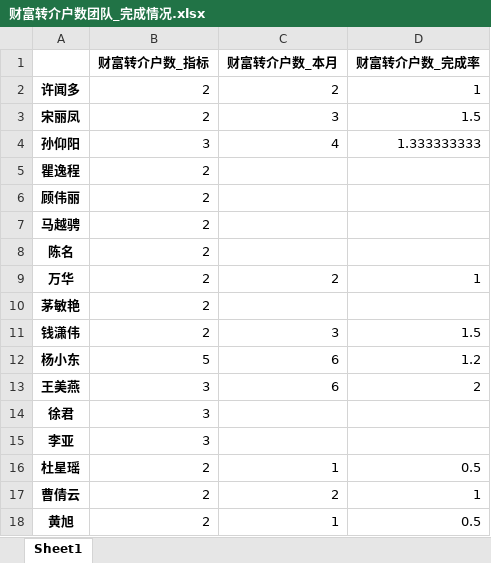
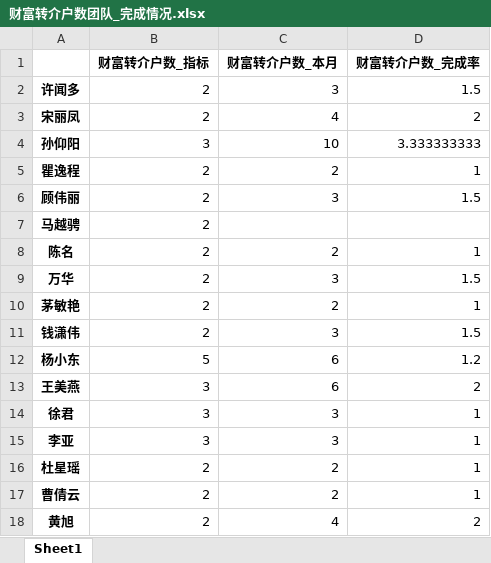
Before and after one commit to nvzi5z2/srcb_daily_report, an Excel workbook: result/财富转介户数团队_完成情况.xlsx, sheet Sheet1, drawn as a sheet; values as stored, in another font and other column widths than the file's, no borders; the diff names each change by its address in the sheet, - before the commit and + after, or states it on an @@ line.

```diff
--- a/result/财富转介户数团队_完成情况.xlsx (sheet Sheet1)
+++ b/result/财富转介户数团队_完成情况.xlsx (sheet Sheet1)
-C2 (财富转介户数_本月): 2
+C2 (财富转介户数_本月): 3
-D2 (财富转介户数_完成率): 1
+D2 (财富转介户数_完成率): 1.5
-C3 (财富转介户数_本月): 3
+C3 (财富转介户数_本月): 4
-D3 (财富转介户数_完成率): 1.5
+D3 (财富转介户数_完成率): 2
-C4 (财富转介户数_本月): 4
+C4 (财富转介户数_本月): 10
-D4 (财富转介户数_完成率): 1.333333333
+D4 (财富转介户数_完成率): 3.333333333
-C5 (财富转介户数_本月): (empty)
+C5 (财富转介户数_本月): 2
-D5 (财富转介户数_完成率): (empty)
+D5 (财富转介户数_完成率): 1
-C6 (财富转介户数_本月): (empty)
+C6 (财富转介户数_本月): 3
-D6 (财富转介户数_完成率): (empty)
+D6 (财富转介户数_完成率): 1.5
-C8 (财富转介户数_本月): (empty)
+C8 (财富转介户数_本月): 2
-D8 (财富转介户数_完成率): (empty)
+D8 (财富转介户数_完成率): 1
-C9 (财富转介户数_本月): 2
+C9 (财富转介户数_本月): 3
-D9 (财富转介户数_完成率): 1
+D9 (财富转介户数_完成率): 1.5
-C10 (财富转介户数_本月): (empty)
+C10 (财富转介户数_本月): 2
-D10 (财富转介户数_完成率): (empty)
+D10 (财富转介户数_完成率): 1
-C14:C15 (财富转介户数_本月): (empty)
+C14:C15 (财富转介户数_本月): 3
-D14:D15 (财富转介户数_完成率): (empty)
+D14:D15 (财富转介户数_完成率): 1
-C16 (财富转介户数_本月): 1
+C16 (财富转介户数_本月): 2
-D16 (财富转介户数_完成率): 0.5
+D16 (财富转介户数_完成率): 1
-C18 (财富转介户数_本月): 1
+C18 (财富转介户数_本月): 4
-D18 (财富转介户数_完成率): 0.5
+D18 (财富转介户数_完成率): 2
```
Also changed, not shown: result/团队_鑫e贷放款完成情况.xlsx, result/团队日报总表.xlsx, 11 other files.
